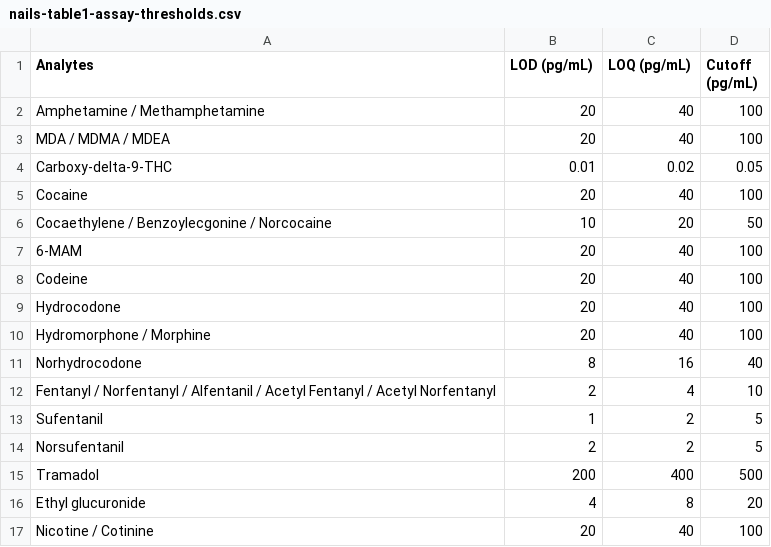
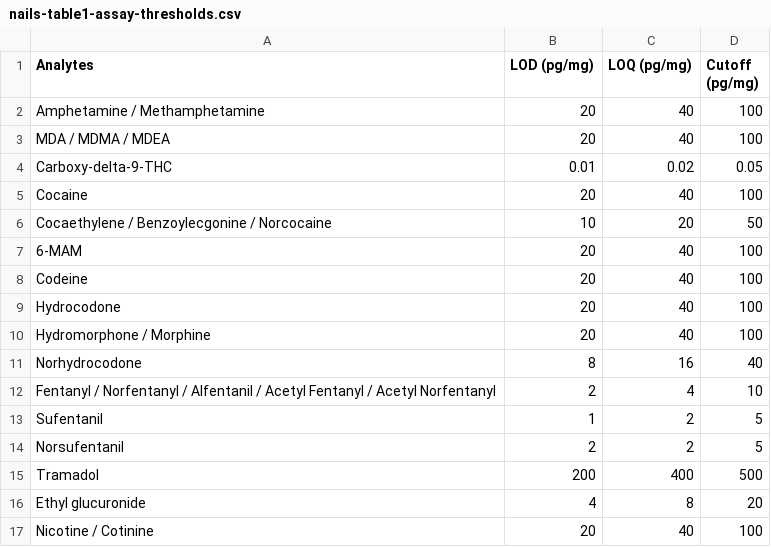
Before and after one commit to nbdc-datahub/hbcd-docs, a CSV file: data/bio/nails-table1-assay-thresholds.csv, drawn as a sheet.

Commit message:
Update nails-table1-assay-thresholds.csv

```diff
--- a/data/bio/nails-table1-assay-thresholds.csv
+++ b/data/bio/nails-table1-assay-thresholds.csv
@@ -1,2 +1,2 @@
-Analytes,LOD (pg/mL),LOQ (pg/mL),Cutoff (pg/mL)
+Analytes,LOD (pg/mg),LOQ (pg/mg),Cutoff (pg/mg)
 Amphetamine / Methamphetamine,20,40,100
```
